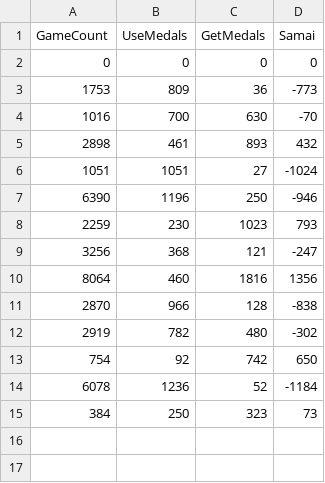
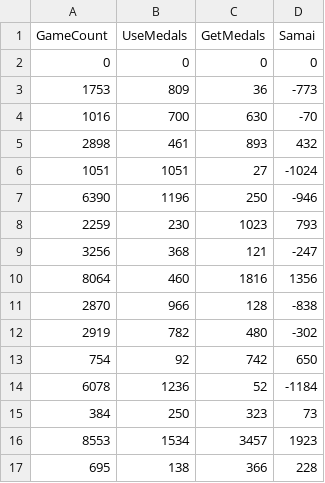
Before and after one commit to Techdanc5/Minnade_Umineko_100persent, a CSV file: docs/UseData.csv, drawn as a sheet.

```diff
--- a/docs/UseData.csv
+++ b/docs/UseData.csv
@@ -15 +15,3 @@ GameCount,UseMedals,GetMedals,Samai
 384,250,323,73
+8553,1534,3457,1923
+695,138,366,228
```
Also changed, not shown: docs/GetData.csv, 2 other files.
